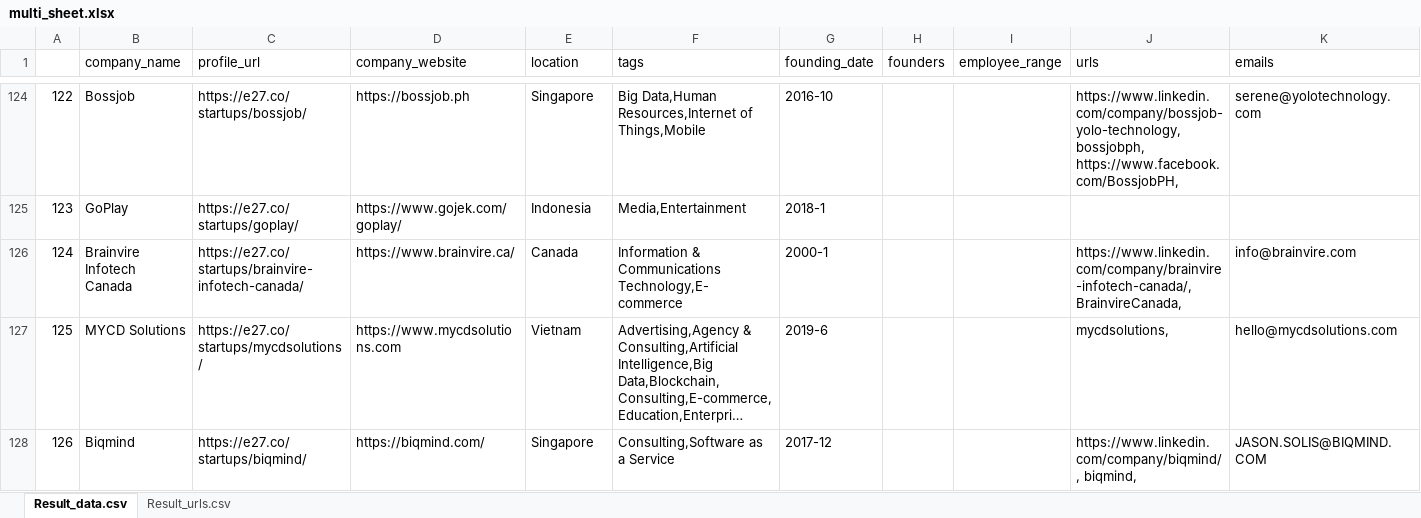
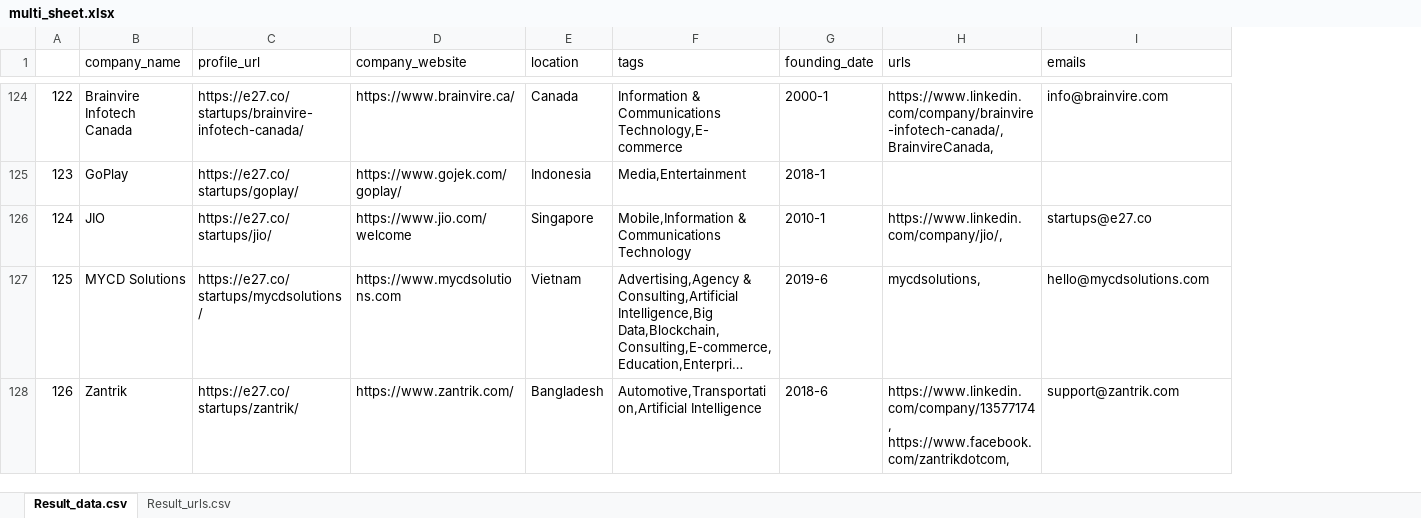
Before and after one commit to VitaliyBobyk/Web_scrapper, an Excel workbook: multi_sheet.xlsx, sheet Result_data.csv, drawn as a sheet; only a part is shown, gaps mark what is left out; long unchanged cells end in …; values as stored, in another font and other column widths than the file's, no cell formats; removed rows and columns are numbered as before the commit, all else as after; the diff covers the shown part only; the diff names each change by its address in the sheet, - before the commit and + after, or states it on an @@ line.

Commit message:
fixed empty fields

```diff
--- a/multi_sheet.xlsx (sheet Result_data.csv)
+++ b/multi_sheet.xlsx (sheet Result_data.csv)
-column H (founders), empty
-column I (employee_range), empty
-B124 (company_name): Bossjob
+B124 (company_name): Brainvire Infotech Canada
-C124 (profile_url): https://e27.co/startups/bossjob/
+C124 (profile_url): https://e27.co/startups/brainvire-infotech-canada/
-D124 (company_website): https://bossjob.ph
+D124 (company_website): https://www.brainvire.ca/
-E124 (location): Singapore
+E124 (location): Canada
-F124 (tags): Big Data,Human Resources,Internet of Things,Mobile
+F124 (tags): Information & Communications Technology,E-commerce
-G124 (founding_date): 2016-10
+G124 (founding_date): 2000-1
-H124 (urls): https://www.linkedin.com/company/bossjob-yolo-technology, bossjobph, https://www.facebook.com/BossjobPH,
+H124 (urls): https://www.linkedin.com/company/brainvire-infotech-canada/, BrainvireCanada,
-I124 (emails): serene@yolotechnology.com
+I124 (emails): info@brainvire.com
-B126 (company_name): Brainvire Infotech Canada
+B126 (company_name): JIO
-C126 (profile_url): https://e27.co/startups/brainvire-infotech-canada/
+C126 (profile_url): https://e27.co/startups/jio/
-D126 (company_website): https://www.brainvire.ca/
+D126 (company_website): https://www.jio.com/welcome
-E126 (location): Canada
+E126 (location): Singapore
-F126 (tags): Information & Communications Technology,E-commerce
+F126 (tags): Mobile,Information & Communications Technology
-G126 (founding_date): 2000-1
+G126 (founding_date): 2010-1
-H126 (urls): https://www.linkedin.com/company/brainvire-infotech-canada/, BrainvireCanada,
+H126 (urls): https://www.linkedin.com/company/jio/,
-I126 (emails): info@brainvire.com
+I126 (emails): startups@e27.co
-B128 (company_name): Biqmind
+B128 (company_name): Zantrik
-C128 (profile_url): https://e27.co/startups/biqmind/
+C128 (profile_url): https://e27.co/startups/zantrik/
-D128 (company_website): https://biqmind.com/
+D128 (company_website): https://www.zantrik.com/
-E128 (location): Singapore
+E128 (location): Bangladesh
-F128 (tags): Consulting,Software as a Service
+F128 (tags): Automotive,Transportation,Artificial Intelligence
-G128 (founding_date): 2017-12
+G128 (founding_date): 2018-6
-H128 (urls): https://www.linkedin.com/company/biqmind/, biqmind,
+H128 (urls): https://www.linkedin.com/company/13577174, https://www.facebook.com/zantrikdotcom,
-I128 (emails): JASON.SOLIS@BIQMIND.COM
+I128 (emails): support@zantrik.com
```
Also changed, not shown: 14 added rows, 14 removed rows and 782 edited cells elsewhere in this sheet, sheet Result_urls.csv, cell formats, 3 other files.
